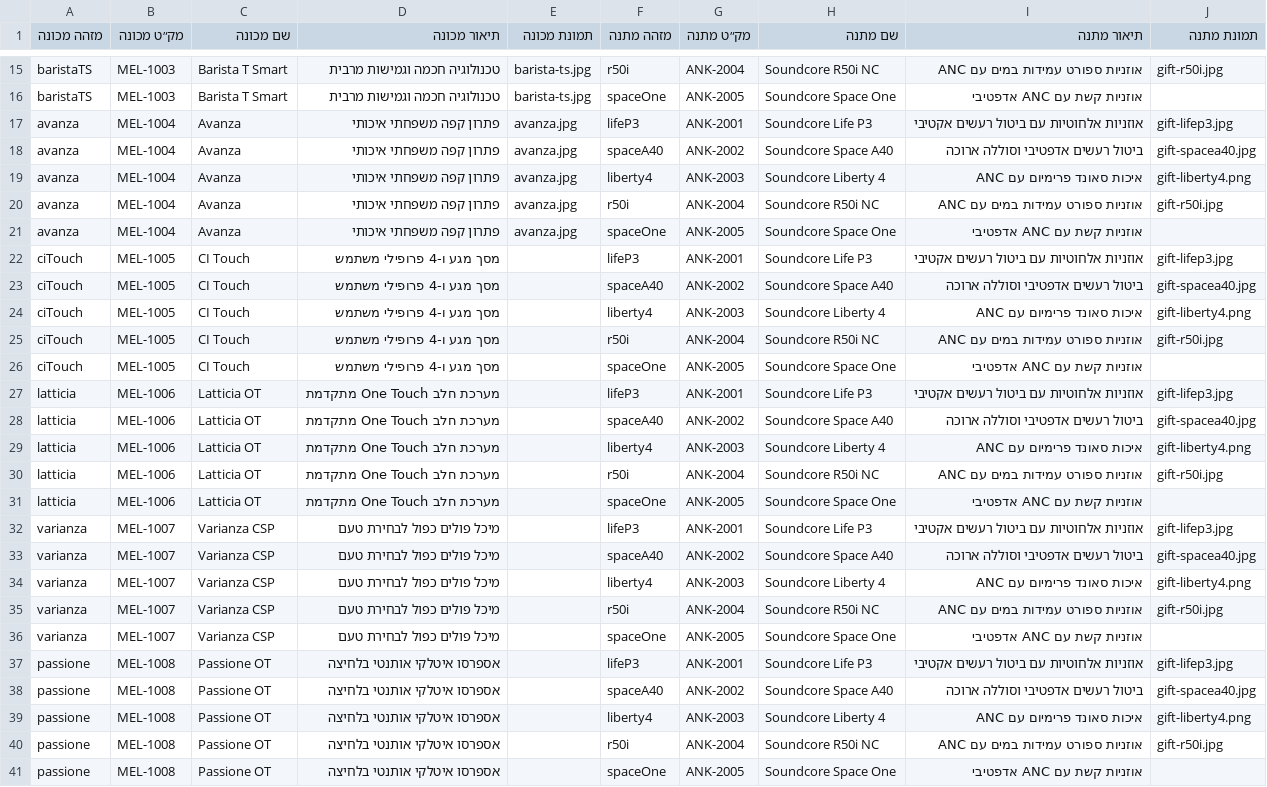
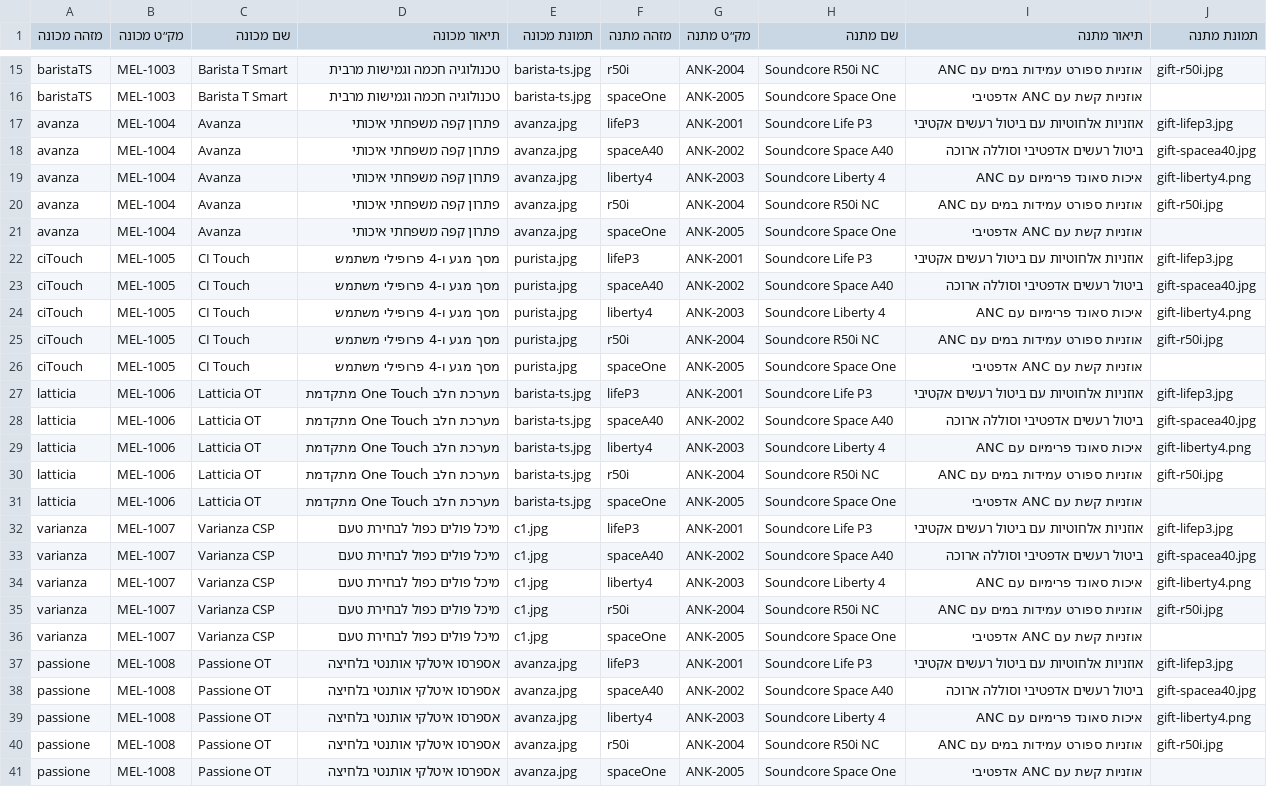
Before and after one commit to yossib26/mi-tv, a CSV file: machines-gifts.csv, drawn as a sheet; only a part is shown, gaps mark what is left out; the diff names each change by its address in the sheet, - before the commit and + after, or states it on an @@ line.

Commit message:
Use existing photos as placeholders for new machine cards
Replaces the icon fallback on the 4 new machines with existing product
images and syncs the image column in machines-gifts.csv accordingly.
Latticia/Varianza/Passione show a different model than their label
until dedicated photos are available.

```diff
--- a/machines-gifts.csv
+++ b/machines-gifts.csv
-E22:E26 (תמונת מכונה): (empty)
+E22:E26 (תמונת מכונה): purista.jpg
-E27:E31 (תמונת מכונה): (empty)
+E27:E31 (תמונת מכונה): barista-ts.jpg
-E32:E36 (תמונת מכונה): (empty)
+E32:E36 (תמונת מכונה): c1.jpg
-E37:E41 (תמונת מכונה): (empty)
+E37:E41 (תמונת מכונה): avanza.jpg
```
Also changed, not shown: 1 other file.
